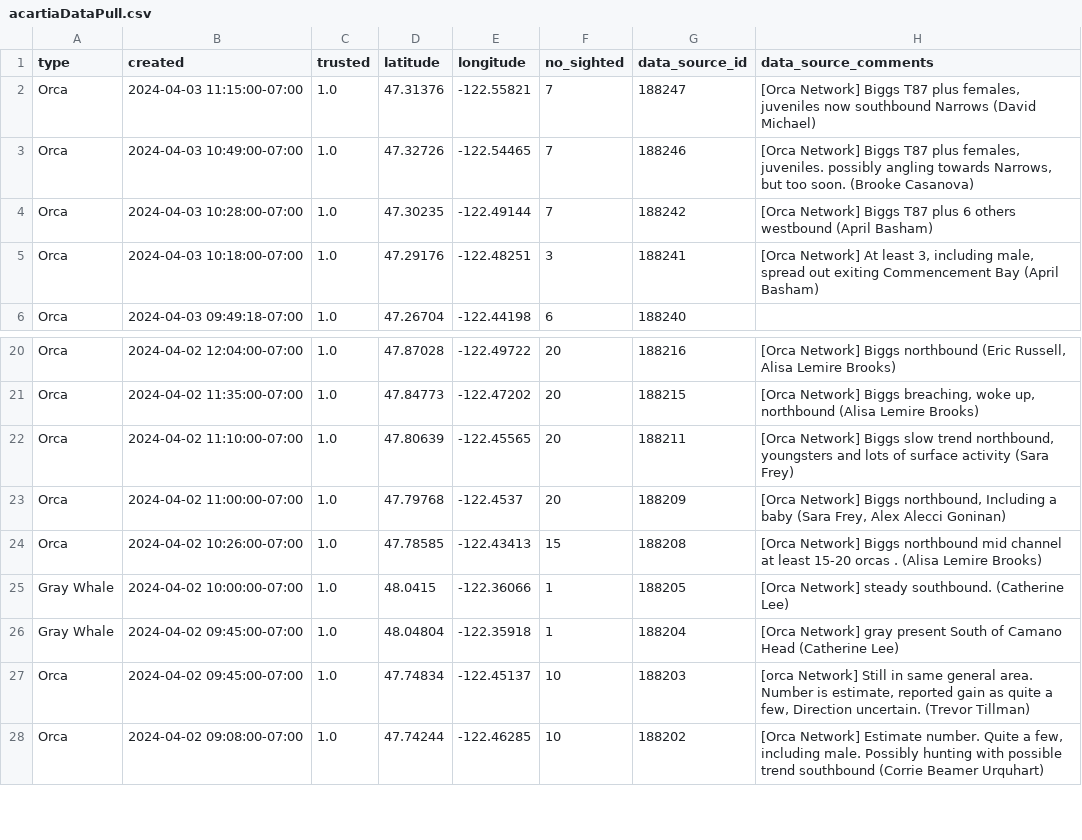
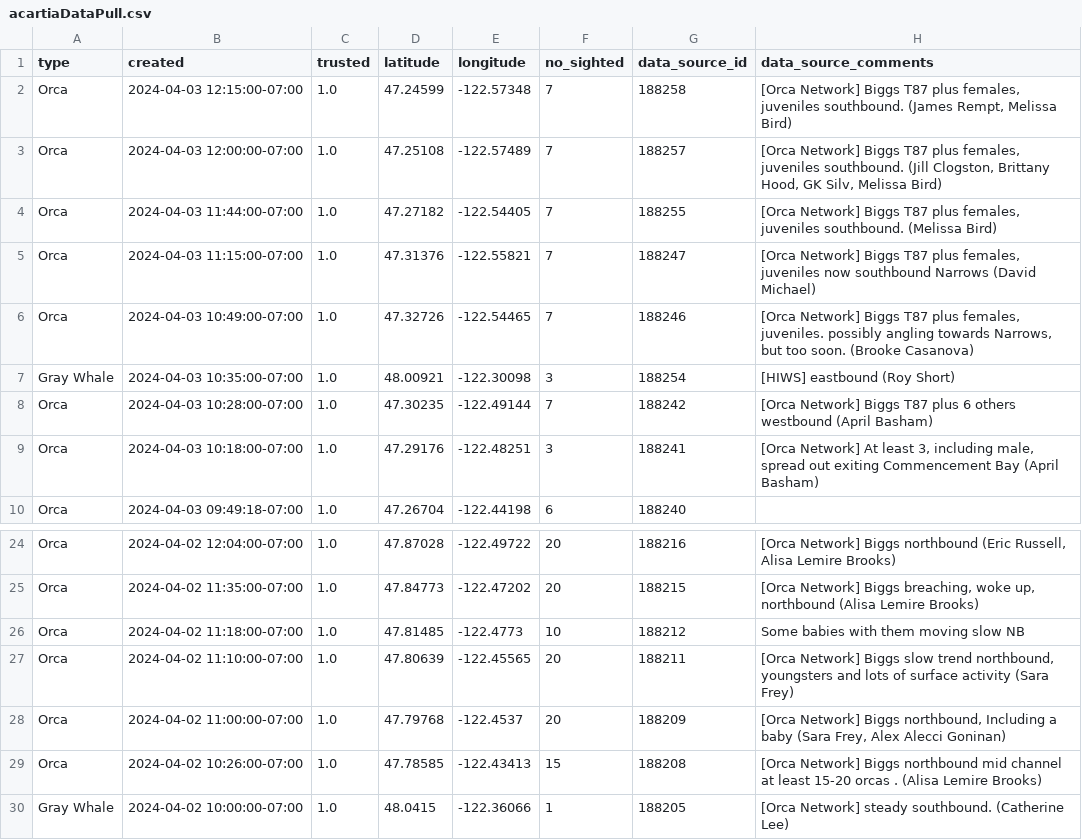
Before and after one commit to puzzledcherry/cetacean360, a CSV file: data/acartiaDataPull.csv, drawn as a sheet; only a part is shown, gaps mark what is left out; the shorter side is filled out with more unchanged rows.

Commit message:
new data pull

```diff
--- a/data/acartiaDataPull.csv
+++ b/data/acartiaDataPull.csv
@@ -1,4 +1,8 @@
 type,created,trusted,latitude,longitude,no_sighted,data_source_id,data_source_comments
+Orca,2024-04-03 12:15:00-07:00,1.0,47.24599,-122.57348,7,188258,"[Orca Network] Biggs T87 plus females, juveniles southbound. (James Rempt, Melissa Bird)"
+Orca,2024-04-03 12:00:00-07:00,1.0,47.25108,-122.57489,7,188257,"[Orca Network] Biggs T87 plus females, juveniles southbound. (Jill Clogston, Brittany Hood, GK Silv, Melissa Bird)"
+Orca,2024-04-03 11:44:00-07:00,1.0,47.27182,-122.54405,7,188255,"[Orca Network] Biggs T87 plus females, juveniles southbound.  (Melissa Bird) "
 Orca,2024-04-03 11:15:00-07:00,1.0,47.31376,-122.55821,7,188247,"[Orca Network] Biggs T87 plus females, juveniles now southbound Narrows (David Michael) "
 Orca,2024-04-03 10:49:00-07:00,1.0,47.32726,-122.54465,7,188246,"[Orca Network] Biggs T87 plus females, juveniles.  possibly angling towards Narrows, but too soon. (Brooke Casanova)"
+Gray Whale,2024-04-03 10:35:00-07:00,1.0,48.00921,-122.30098,3,188254,[HIWS] eastbound (Roy Short)
 Orca,2024-04-03 10:28:00-07:00,1.0,47.30235,-122.49144,7,188242,[Orca Network] Biggs T87 plus 6 others westbound (April Basham)
@@ -21,2 +25,3 @@ Orca,2024-04-02 12:04:00-07:00,1.0,47.87028,-122.49722,20,188216,"[Orca Network]
 Orca,2024-04-02 11:35:00-07:00,1.0,47.84773,-122.47202,20,188215,"[Orca Network] Biggs breaching, woke up, northbound (Alisa Lemire Brooks)"
+Orca,2024-04-02 11:18:00-07:00,1.0,47.81485,-122.4773,10,188212,Some babies with them moving slow NB
 Orca,2024-04-02 11:10:00-07:00,1.0,47.80639,-122.45565,20,188211,"[Orca Network] Biggs slow trend northbound, youngsters and lots of surface activity (Sara Frey)"
```
Also changed, not shown: data/connectedSightings.csv.
